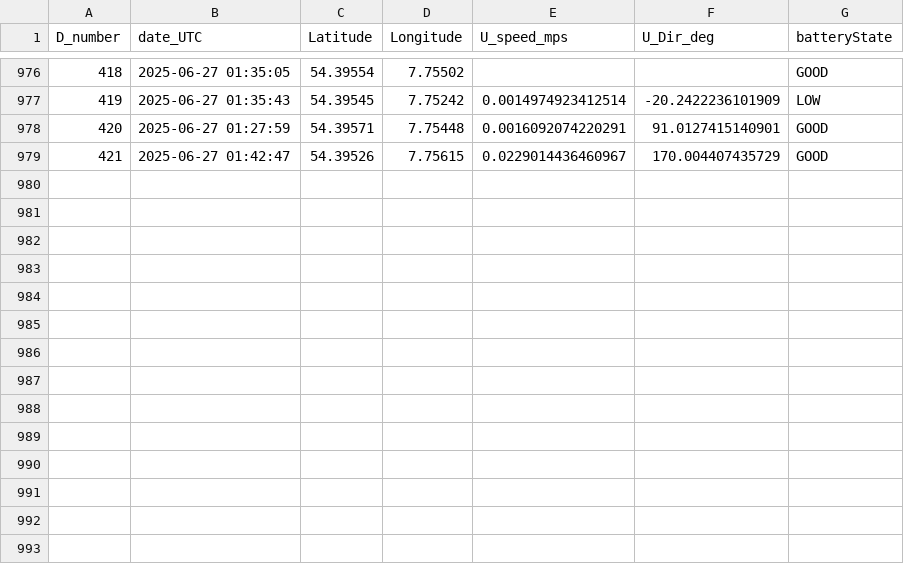
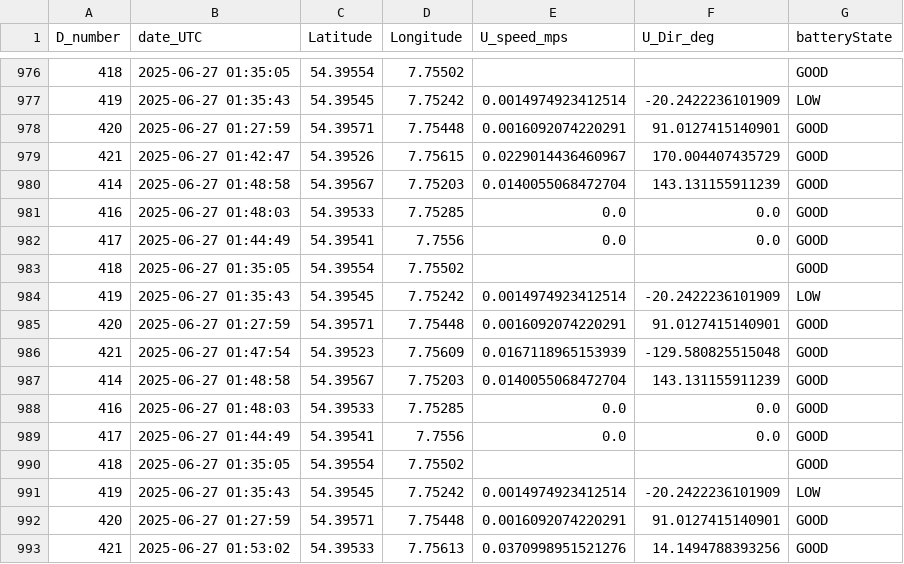
Before and after one commit to dotleif/taschenkrebs, a CSV file: drifters_hereon.csv, drawn as a sheet; only a part is shown, gaps mark what is left out.

```diff
--- a/drifters_hereon.csv
+++ b/drifters_hereon.csv
@@ -979 +979,15 @@ D_number,date_UTC,Latitude,Longitude,U_speed_mps,U_Dir_deg,batteryState
 421,2025-06-27 01:42:47,54.39526,7.75615,0.0229014436460967,170.004407435729,GOOD
+414,2025-06-27 01:48:58,54.39567,7.75203,0.0140055068472704,143.131155911239,GOOD
+416,2025-06-27 01:48:03,54.39533,7.75285,0.0,0.0,GOOD
+417,2025-06-27 01:44:49,54.39541,7.7556,0.0,0.0,GOOD
+418,2025-06-27 01:35:05,54.39554,7.75502,,,GOOD
+419,2025-06-27 01:35:43,54.39545,7.75242,0.0014974923412514,-20.2422236101909,LOW
+420,2025-06-27 01:27:59,54.39571,7.75448,0.0016092074220291,91.0127415140901,GOOD
+421,2025-06-27 01:47:54,54.39523,7.75609,0.0167118965153939,-129.580825515048,GOOD
+414,2025-06-27 01:48:58,54.39567,7.75203,0.0140055068472704,143.131155911239,GOOD
+416,2025-06-27 01:48:03,54.39533,7.75285,0.0,0.0,GOOD
+417,2025-06-27 01:44:49,54.39541,7.7556,0.0,0.0,GOOD
+418,2025-06-27 01:35:05,54.39554,7.75502,,,GOOD
+419,2025-06-27 01:35:43,54.39545,7.75242,0.0014974923412514,-20.2422236101909,LOW
+420,2025-06-27 01:27:59,54.39571,7.75448,0.0016092074220291,91.0127415140901,GOOD
+421,2025-06-27 01:53:02,54.39533,7.75613,0.0370998951521276,14.1494788393256,GOOD
```
Also changed, not shown: 1 other file.
